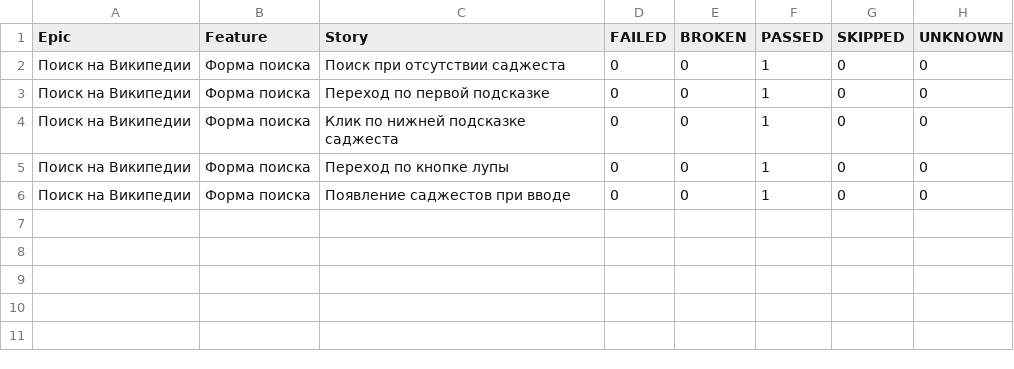
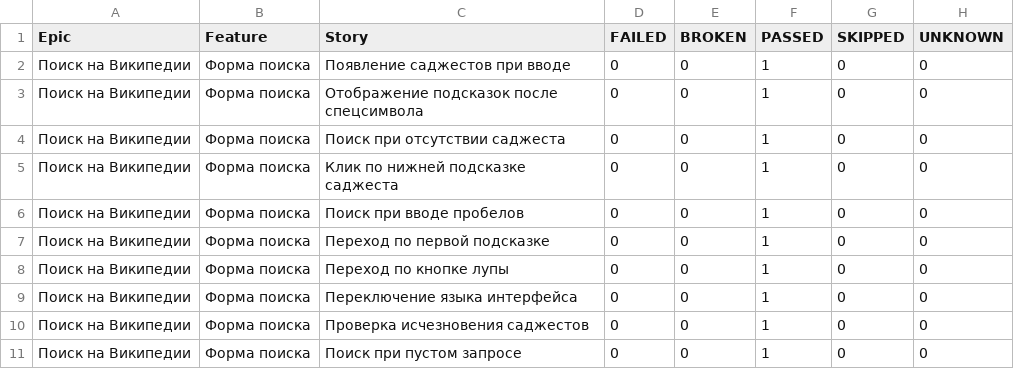
Before and after one commit to FreePoet63/wiki-search-tests, a CSV file: data/behaviors.csv, drawn as a sheet.

```diff
--- a/data/behaviors.csv
+++ b/data/behaviors.csv
@@ -1,6 +1,11 @@
 "Epic","Feature","Story","FAILED","BROKEN","PASSED","SKIPPED","UNKNOWN"
+"Поиск на Википедии","Форма поиска","Появление саджестов при вводе","0","0","1","0","0"
+"Поиск на Википедии","Форма поиска","Отображение подсказок после спецсимвола","0","0","1","0","0"
 "Поиск на Википедии","Форма поиска","Поиск при отсутствии саджеста","0","0","1","0","0"
+"Поиск на Википедии","Форма поиска","Клик по нижней подсказке саджеста","0","0","1","0","0"
+"Поиск на Википедии","Форма поиска","Поиск при вводе пробелов","0","0","1","0","0"
 "Поиск на Википедии","Форма поиска","Переход по первой подсказке","0","0","1","0","0"
-"Поиск на Википедии","Форма поиска","Клик по нижней подсказке саджеста","0","0","1","0","0"
 "Поиск на Википедии","Форма поиска","Переход по кнопке лупы","0","0","1","0","0"
-"Поиск на Википедии","Форма поиска","Появление саджестов при вводе","0","0","1","0","0"
+"Поиск на Википедии","Форма поиска","Переключение языка интерфейса","0","0","1","0","0"
+"Поиск на Википедии","Форма поиска","Проверка исчезновения саджестов","0","0","1","0","0"
+"Поиск на Википедии","Форма поиска","Поиск при пустом запросе","0","0","1","0","0"
```
Also changed, not shown: data/suites.csv, 35 other files.
